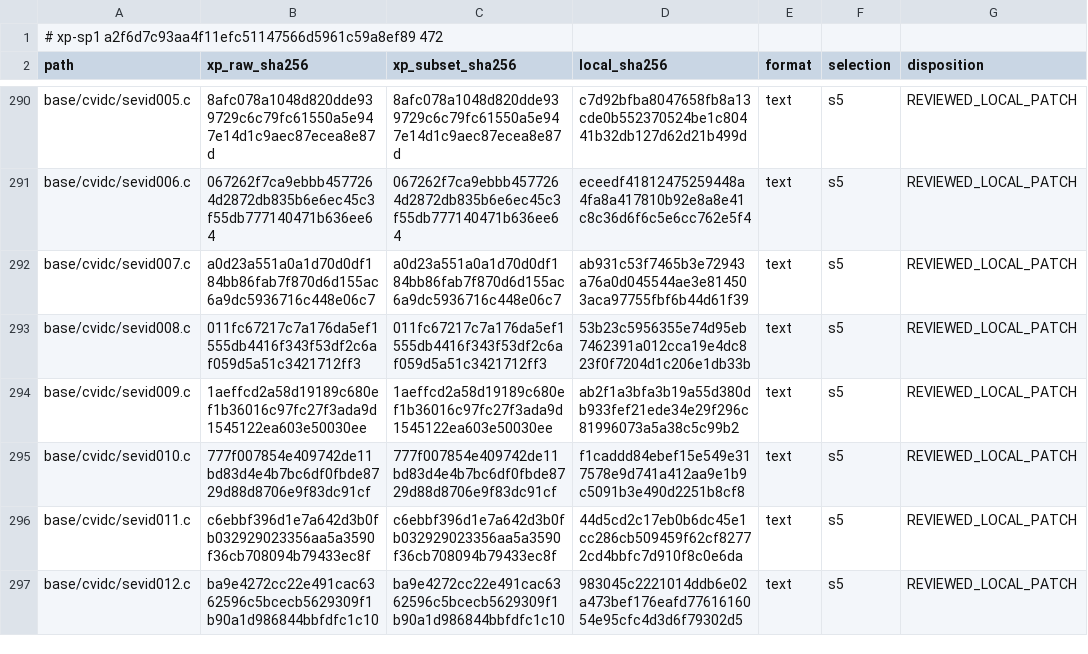
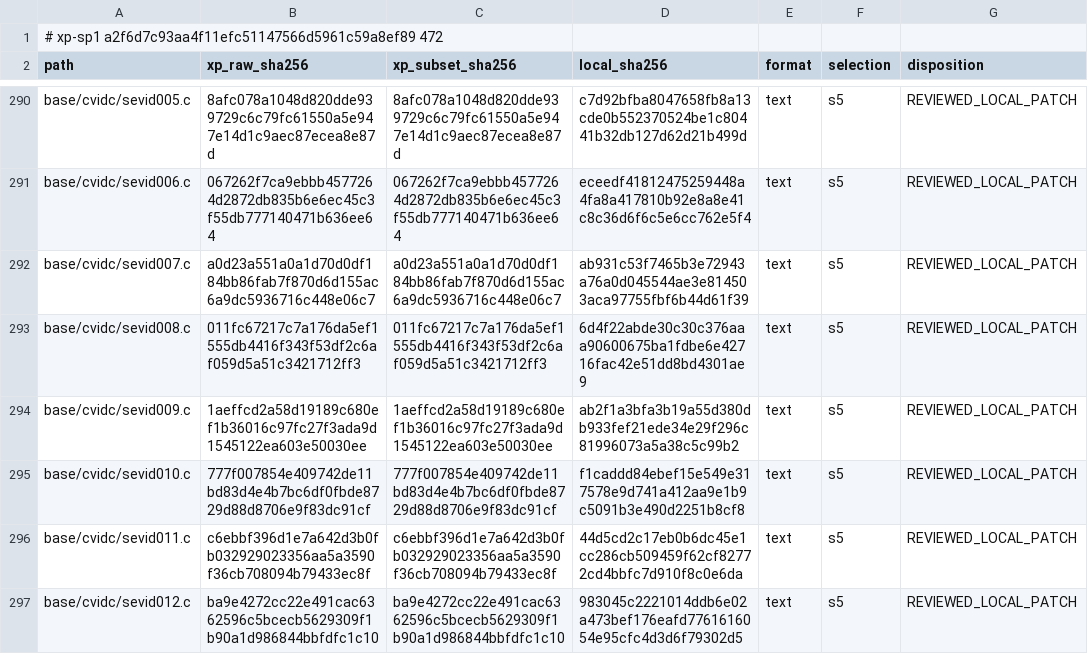
Before and after one commit to cshaxu/softpc, a TSV file: docs/etc/evidence/softpc/xp-sp1-current-manifest.tsv, drawn as a sheet; only a part is shown, gaps mark what is left out.

```diff
--- a/docs/etc/evidence/softpc/xp-sp1-current-manifest.tsv
+++ b/docs/etc/evidence/softpc/xp-sp1-current-manifest.tsv
@@ -292,3 +292,3 @@ base/cvidc/sevid006.c	067262f7ca9ebbb4577264d2872db835b6e6ec45c3f55db777140471b6
 base/cvidc/sevid007.c	a0d23a551a0a1d70d0df184bb86fab7f870d6d155ac6a9dc5936716c448e06c7	a0d23a551a0a1d70d0df184bb86fab7f870d6d155ac6a9dc5936716c448e06c7	ab931c53f7465b3e72943a76a0d045544ae3e814503aca97755fbf6b44d61f39	text	s5	REVIEWED_LOCAL_PATCH
-base/cvidc/sevid008.c	011fc67217c7a176da5ef1555db4416f343f53df2c6af059d5a51c3421712ff3	011fc67217c7a176da5ef1555db4416f343f53df2c6af059d5a51c3421712ff3	53b23c5956355e74d95eb7462391a012cca19e4dc823f0f7204d1c206e1db33b	text	s5	REVIEWED_LOCAL_PATCH
+base/cvidc/sevid008.c	011fc67217c7a176da5ef1555db4416f343f53df2c6af059d5a51c3421712ff3	011fc67217c7a176da5ef1555db4416f343f53df2c6af059d5a51c3421712ff3	6d4f22abde30c30c376aaa90600675ba1fdbe6e42716fac42e51dd8bd4301ae9	text	s5	REVIEWED_LOCAL_PATCH
 base/cvidc/sevid009.c	1aeffcd2a58d19189c680ef1b36016c97fc27f3ada9d1545122ea603e50030ee	1aeffcd2a58d19189c680ef1b36016c97fc27f3ada9d1545122ea603e50030ee	ab2f1a3bfa3b19a55d380db933fef21ede34e29f296c81996073a5a38c5c99b2	text	s5	REVIEWED_LOCAL_PATCH
```
Also changed, not shown: docs/etc/evidence/softpc/m9-t100-files.tsv, 9 other files.
